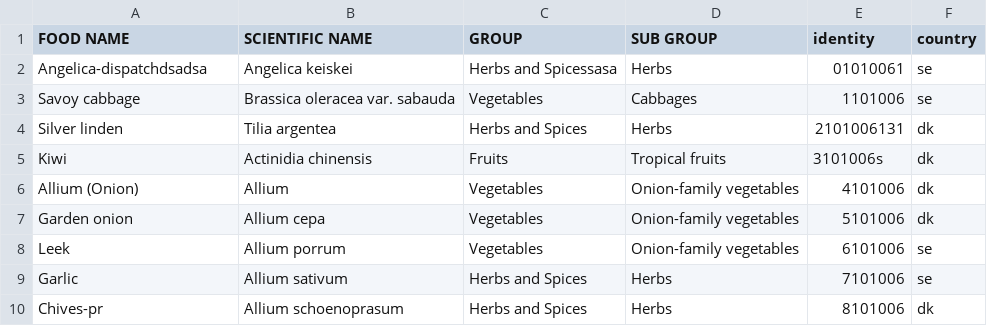
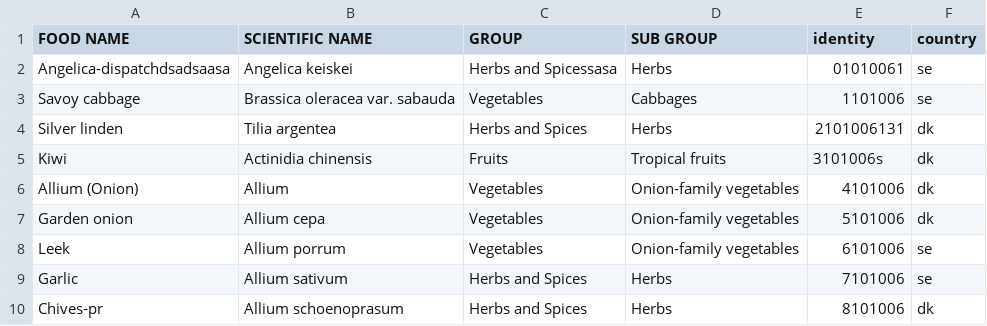
Before and after one commit to MKHelpingHands/git-api-exp, a CSV file: data/prod/data.csv, drawn as a sheet.

Commit message:
saxadasa

```diff
--- a/data/prod/data.csv
+++ b/data/prod/data.csv
@@ -1,3 +1,3 @@
 FOOD NAME,SCIENTIFIC NAME,GROUP,SUB GROUP,identity,country
-Angelica-dispatchdsadsa,Angelica keiskei,Herbs and Spicessasa,Herbs,01010061,se
+Angelica-dispatchdsadsaasa,Angelica keiskei,Herbs and Spicessasa,Herbs,01010061,se
 Savoy cabbage,Brassica oleracea var. sabauda,Vegetables,Cabbages,1101006,se
```
